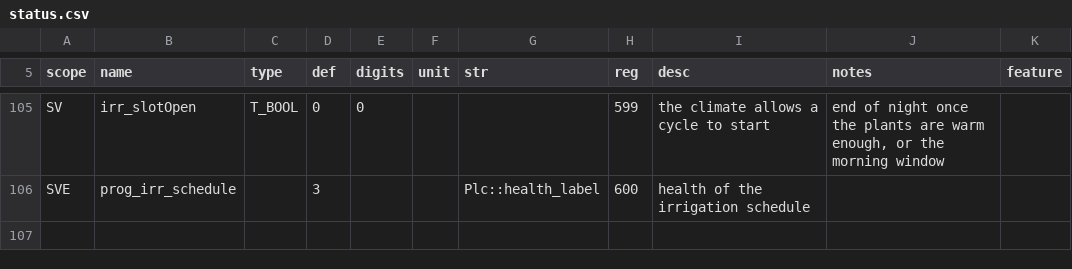
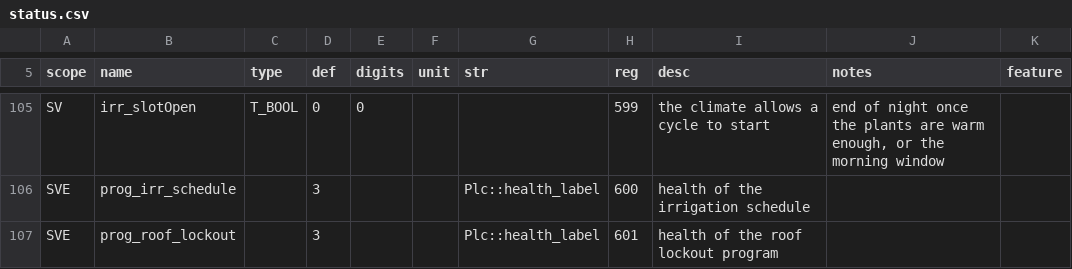
Before and after one commit to pstch/botanik2, a CSV file: src/sites/gh_mlb41/tables/status.csv, drawn as a sheet; only a part is shown, gaps mark what is left out.

Commit message:
windows: the weather's veto is its own program, the rams obey a row

```diff
--- a/src/sites/gh_mlb41/tables/status.csv
+++ b/src/sites/gh_mlb41/tables/status.csv
@@ -106 +106,2 @@ SV   , irr_slotOpen         , T_BOOL, 0          , 0     ,     ,
 SVE  , prog_irr_schedule    ,       , 3          ,       ,     , Plc::health_label, 600, health of the irrigation schedule                                       ,                                                                                                                                  ,
+SVE  , prog_roof_lockout    ,       , 3          ,       ,     , Plc::health_label, 601, health of the roof lockout program       ,                                                                                          ,
```
Also changed, not shown: 14 other files.
